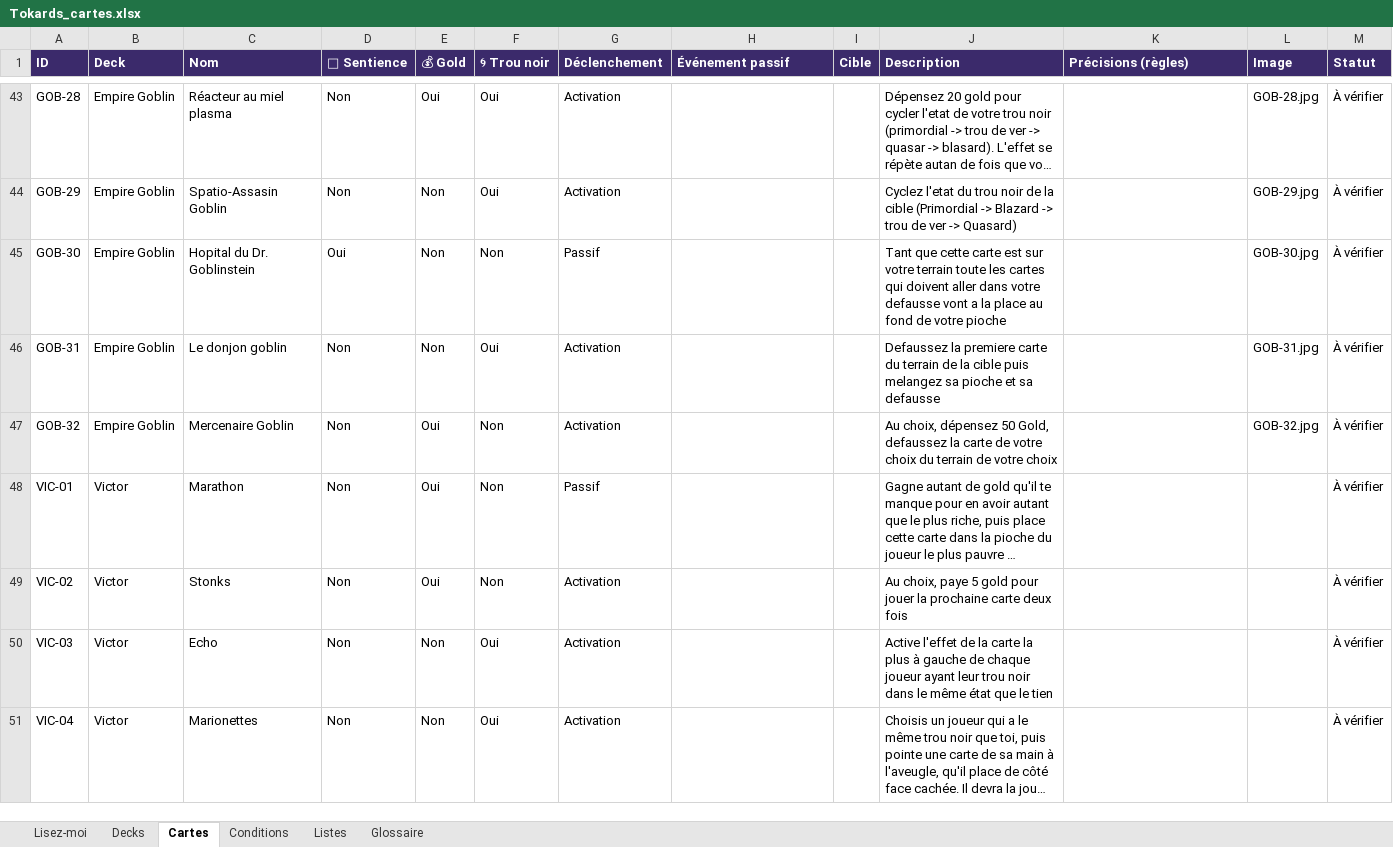
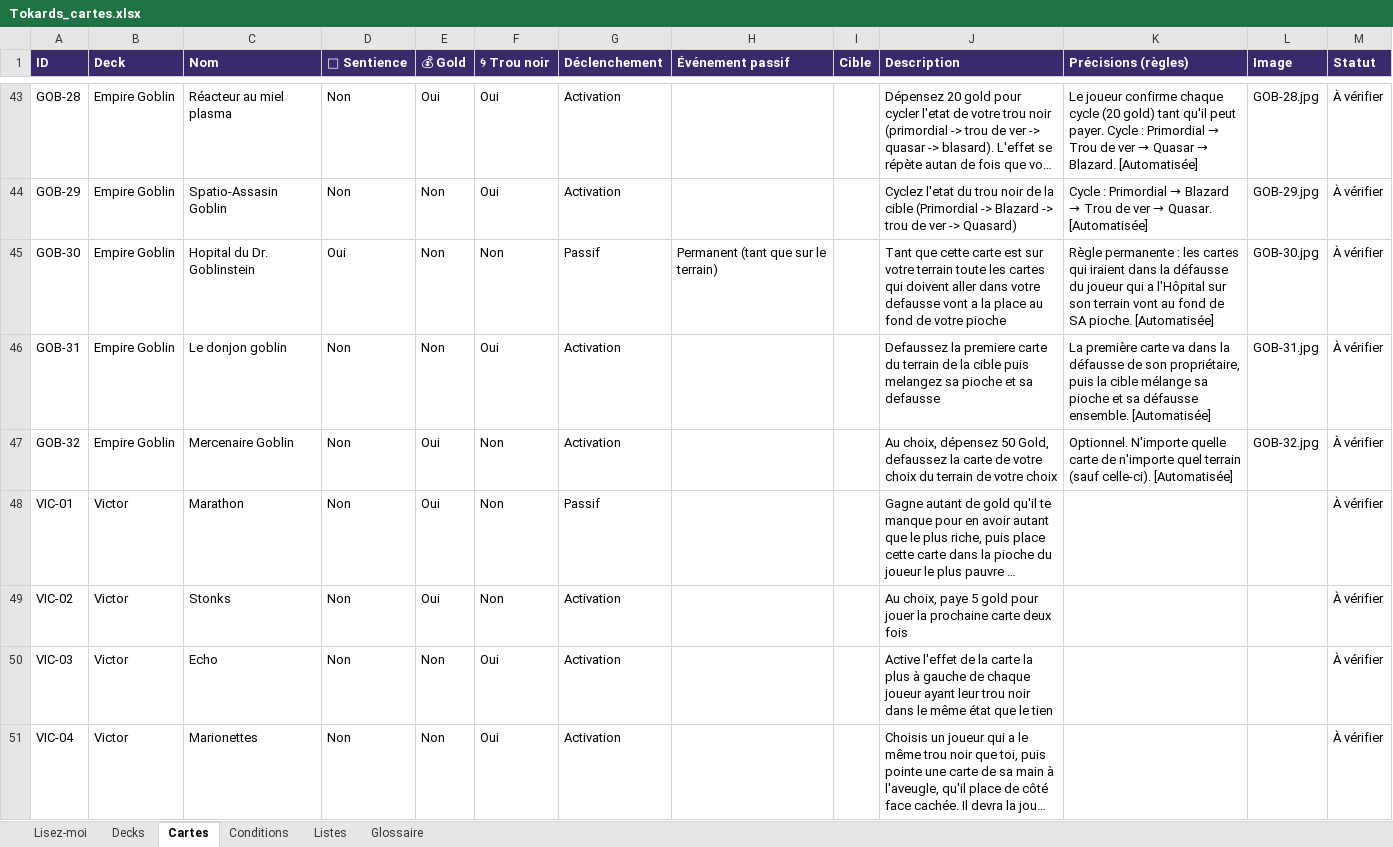
Before and after one commit to Emilezola0/Tokards, an Excel workbook: data/Tokards_cartes.xlsx, sheet Cartes, drawn as a sheet; only a part is shown, gaps mark what is left out; long unchanged cells end in …; values as stored, in another font and other column widths than the file's, no borders; the diff covers the shown part only; the diff names each change by its address in the sheet, - before the commit and + after, or states it on an @@ line.

```diff
--- a/data/Tokards_cartes.xlsx (sheet Cartes)
+++ b/data/Tokards_cartes.xlsx (sheet Cartes)
@@ K43 (Précisions (règles)): (empty) → Le joueur confirme chaque cycle (20 gold) tant qu'il peut payer. Cycle : Primordial → Trou de ver → Quasar → Blazard. [Automatisée] @@
@@ K44 (Précisions (règles)): (empty) → Cycle : Primordial → Blazard → Trou de ver → Quasar. [Automatisée] @@
-H45 (Événement passif): (empty)
+H45 (Événement passif): Permanent (tant que sur le terrain)
-K45 (Précisions (règles)): (empty)
+K45 (Précisions (règles)): Règle permanente : les cartes qui iraient dans la défausse du joueur qui a l'Hôpital sur son terrain vont au fond de SA pioche. [Automatisée]
-K46 (Précisions (règles)): (empty)
+K46 (Précisions (règles)): La première carte va dans la défausse de son propriétaire, puis la cible mélange sa pioche et sa défausse ensemble. [Automatisée]
-K47 (Précisions (règles)): (empty)
+K47 (Précisions (règles)): Optionnel. N'importe quelle carte de n'importe quel terrain (sauf celle-ci). [Automatisée]
```
Also changed, not shown: 29 edited cells elsewhere in this sheet, sheet Glossaire, 16 other files.
